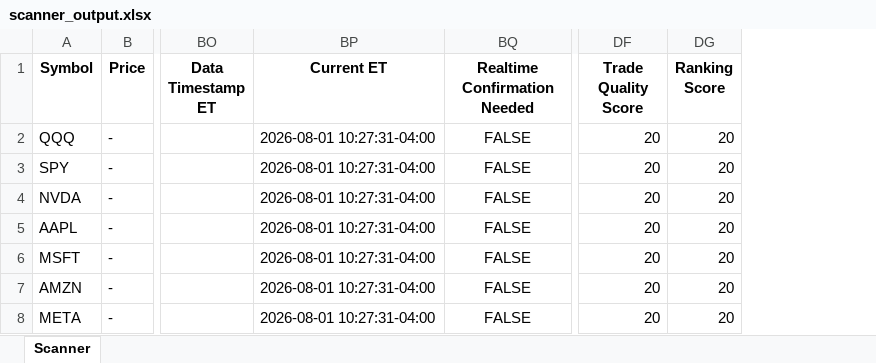
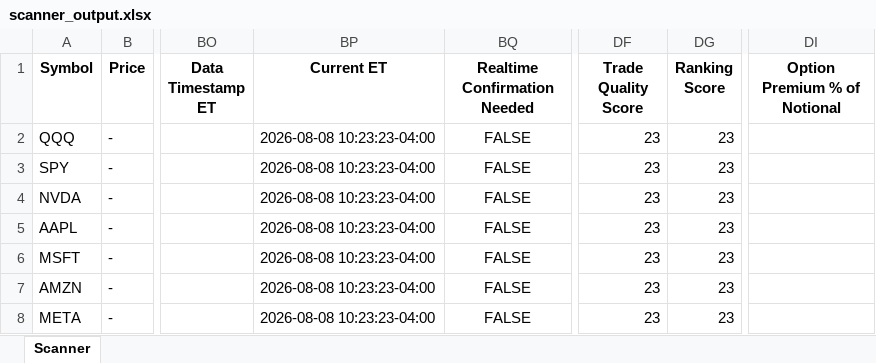
Before and after one commit to rshindhur-commits/Dravya-Edge, an Excel workbook: scanner_output.xlsx, sheet Scanner, drawn as a sheet; only a part is shown, gaps mark what is left out; values as stored, in another font and other column widths than the file's, no borders; the diff covers the shown part only; the diff names each change by its address in the sheet, - before the commit and + after, or states it on an @@ line.

```diff
--- a/scanner_output.xlsx (sheet Scanner)
+++ b/scanner_output.xlsx (sheet Scanner)
+column DI (Option Premium % of Notional), empty
-BP2:BP8 (Current ET): 2026-08-01 10:27:31-04:00
+BP2:BP8 (Current ET): 2026-08-08 10:23:23-04:00
-DF2:DF8 (Trade Quality Score): 20
+DF2:DF8 (Trade Quality Score): 23
-DG2:DG8 (Ranking Score): 20
+DG2:DG8 (Ranking Score): 23
```
Also changed, not shown: 2 added rows, 2 removed rows and 67 edited cells elsewhere in this sheet, 35 other files.
